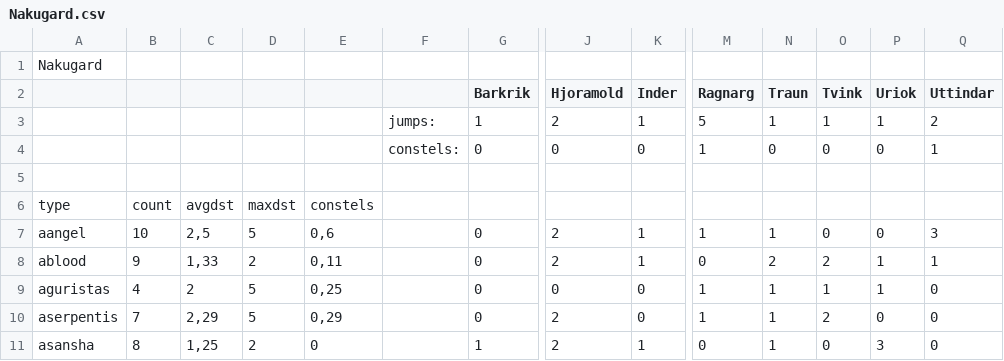
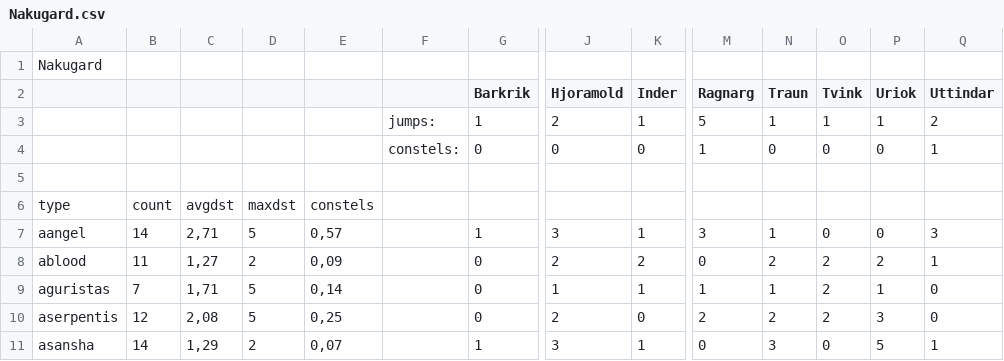
Before and after one commit to guiguilechat/JCELechat, a CSV file: programs/StatsBurnerDest/src/main/resources/Nakugard.csv, drawn as a sheet; only a part is shown, gaps mark what is left out; the diff covers the shown part only; the diff names each change by its address in the sheet, - before the commit and + after, or states it on an @@ line.

```diff
--- a/programs/StatsBurnerDest/src/main/resources/Nakugard.csv
+++ b/programs/StatsBurnerDest/src/main/resources/Nakugard.csv
-B7: 10
+B7: 14
-C7: 2,5
+C7: 2,71
-E7: 0,6
+E7: 0,57
-G7 (Barkrik): 0
+G7 (Barkrik): 1
-J7 (Hjoramold): 2
+J7 (Hjoramold): 3
-M7 (Ragnarg): 1
+M7 (Ragnarg): 3
-B8: 9
+B8: 11
-C8: 1,33
+C8: 1,27
-E8: 0,11
+E8: 0,09
-K8 (Inder): 1
+K8 (Inder): 2
-P8 (Uriok): 1
+P8 (Uriok): 2
-B9: 4
+B9: 7
-C9: 2
+C9: 1,71
-E9: 0,25
+E9: 0,14
-J9 (Hjoramold): 0
+J9 (Hjoramold): 1
-K9 (Inder): 0
+K9 (Inder): 1
-O9 (Tvink): 1
+O9 (Tvink): 2
-B10: 7
+B10: 12
-C10: 2,29
+C10: 2,08
-E10: 0,29
+E10: 0,25
-M10 (Ragnarg): 1
+M10 (Ragnarg): 2
-N10 (Traun): 1
+N10 (Traun): 2
-P10 (Uriok): 0
+P10 (Uriok): 3
-B11: 8
+B11: 14
-C11: 1,25
+C11: 1,29
-E11: 0
+E11: 0,07
-J11 (Hjoramold): 2
+J11 (Hjoramold): 3
-N11 (Traun): 1
+N11 (Traun): 3
-P11 (Uriok): 3
+P11 (Uriok): 5
-Q11 (Uttindar): 0
+Q11 (Uttindar): 1
```
Also changed, not shown: 89 edited cells elsewhere in this file, programs/StatsBurnerDest/src/main/resources/Freatlidur.csv, 28 other files.
